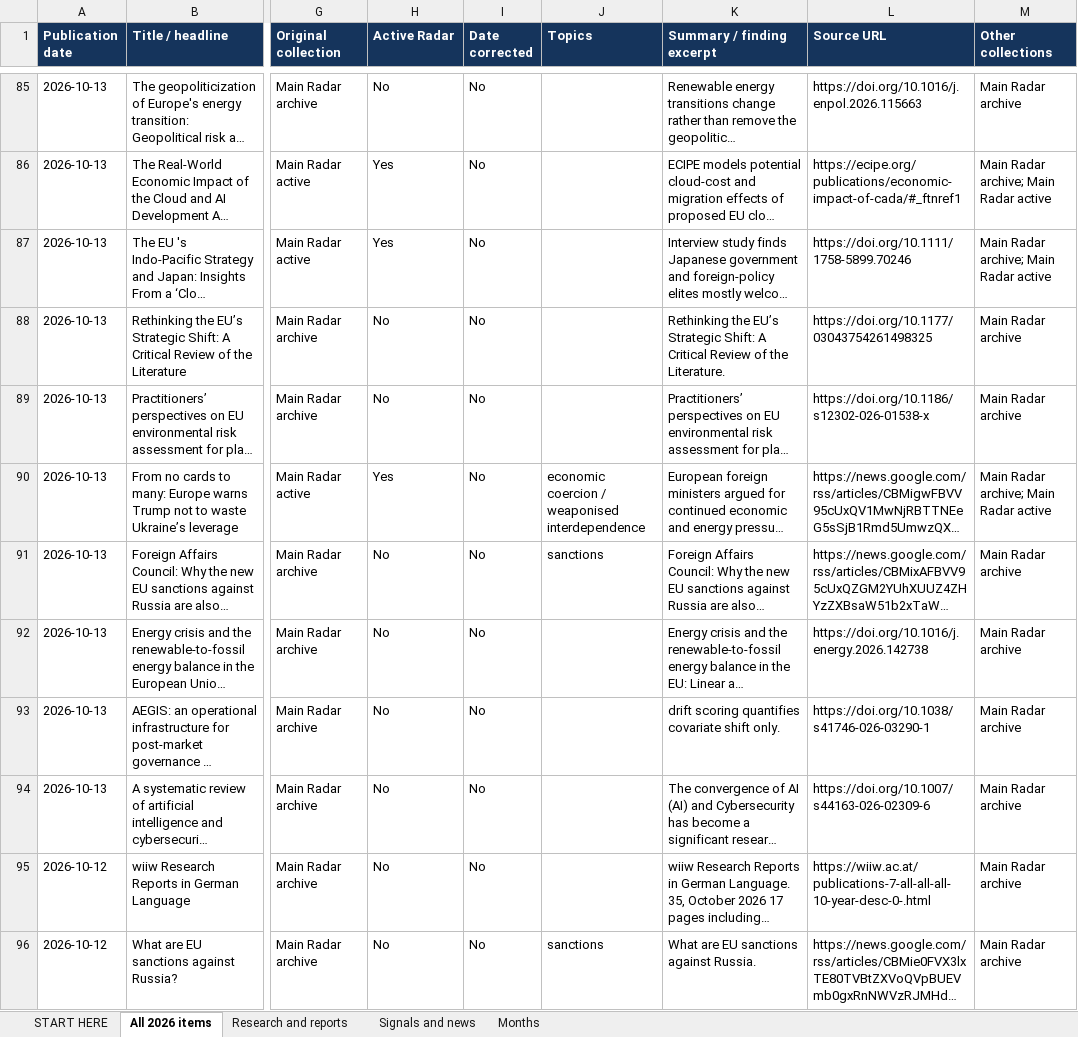
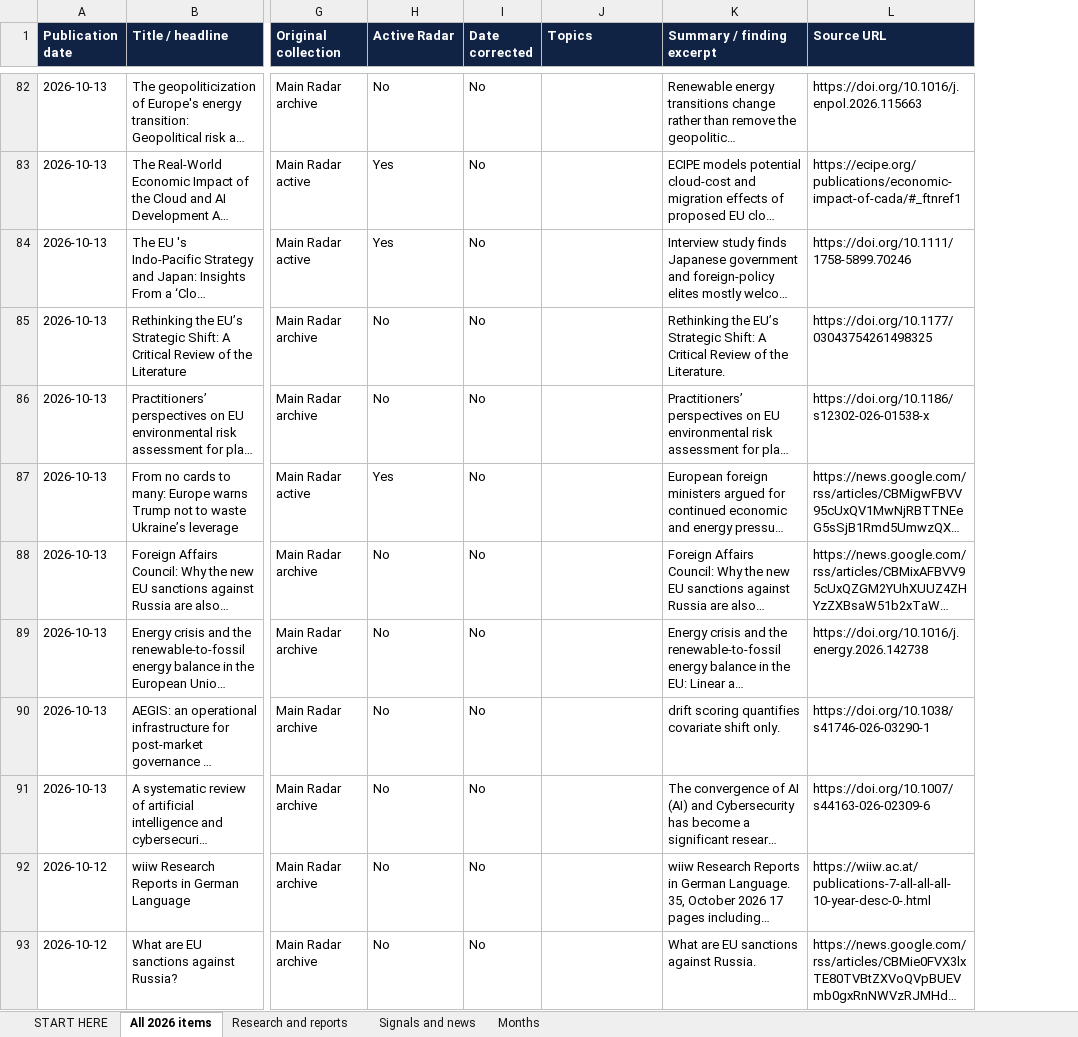
Before and after one commit to vevirm/Europe, an Excel workbook: 2026-stuff/2026_publications.xlsx, sheet All 2026 items, drawn as a sheet; only a part is shown, gaps mark what is left out; long unchanged cells end in …; values as stored, in another font and other column widths than the file's, no borders; table styles not drawn; removed rows and columns are numbered as before the commit, all else as after; the diff covers the shown part only; the diff names each change by its address in the sheet, - before the commit and + after, or states it on an @@ line.

```diff
--- a/2026-stuff/2026_publications.xlsx (sheet All 2026 items)
+++ b/2026-stuff/2026_publications.xlsx (sheet All 2026 items)
-column M (Other collections), rows 85-96: Main Radar archive | Main Radar archive; Main Radar active | Main Radar archive; Main Radar active | Main Radar archive | Main Radar archive | Main Radar archive; Main Radar active | Main Radar archive | Main Radar archive | Main Radar archive | Main Radar archive | Main Radar archive | Main Radar archive
-J87 (Topics): economic coercion / weaponised interdependence
+J87 (Topics): (empty)
-J88 (Topics): sanctions
+J88 (Topics): (empty)
-J93 (Topics): sanctions
+J93 (Topics): (empty)
```
Also changed, not shown: 6 added rows, 34 removed rows and 586 edited cells elsewhere in this sheet, sheet Signals and news, sheet Research and reports, sheet START HERE, sheet Months, 1 other file.
